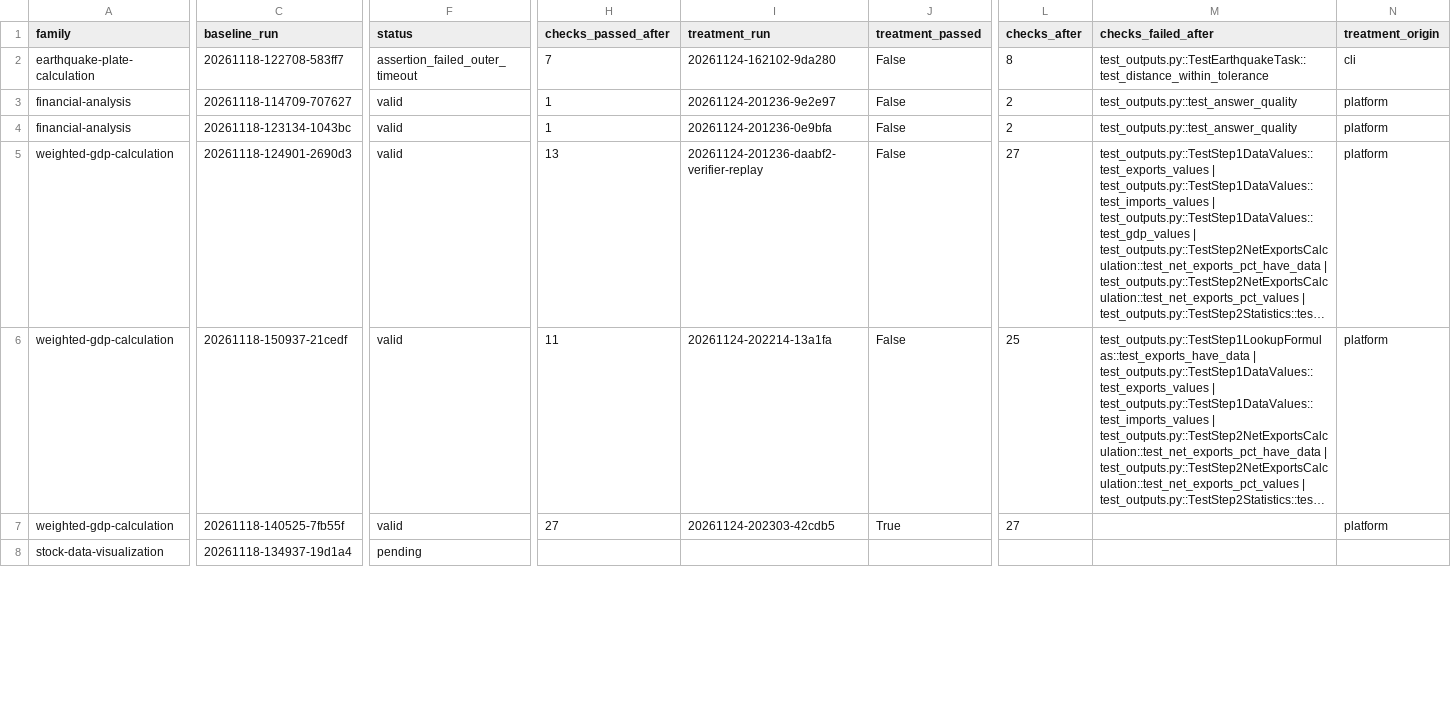
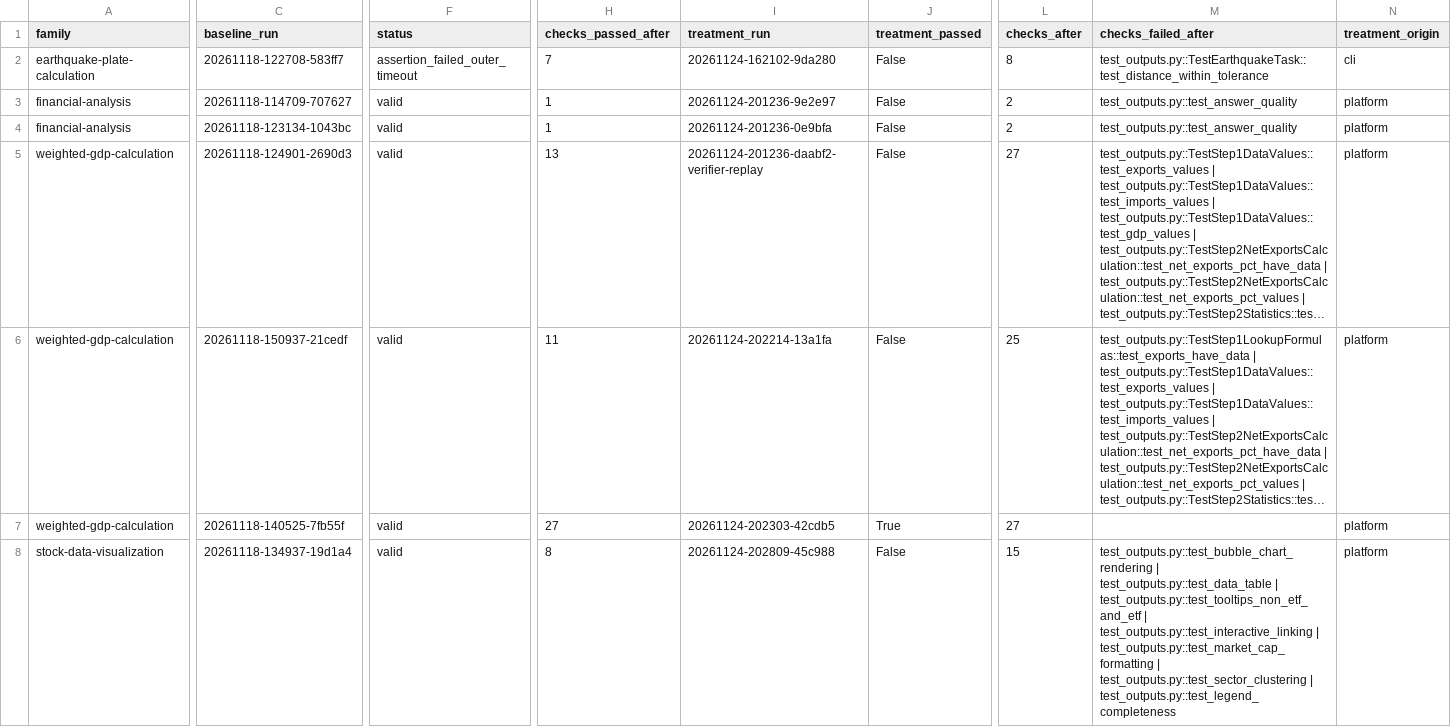
Before and after one commit to cooper-nine/rsi-skilllearnbench-week4, a CSV file: results/comparison.csv, drawn as a sheet; only a part is shown, gaps mark what is left out; long unchanged cells end in …; the diff covers the shown part only; the diff names each change by its address in the sheet, - before the commit and + after, or states it on an @@ line.

```diff
--- a/results/comparison.csv
+++ b/results/comparison.csv
-F8 (status): pending
+F8 (status): valid
-H8 (checks_passed_after): (empty)
+H8 (checks_passed_after): 8
-I8 (treatment_run): (empty)
+I8 (treatment_run): 20261124-202809-45c988
-J8 (treatment_passed): (empty)
+J8 (treatment_passed): False
-L8 (checks_after): (empty)
+L8 (checks_after): 15
-M8 (checks_failed_after): (empty)
+M8 (checks_failed_after): test_outputs.py::test_bubble_chart_rendering | test_outputs.py::test_data_table | test_outputs.py::test_tooltips_non_etf_and_etf | test_outputs.py::test_interactive_linking | test_outputs.py::test_market_cap_formatting | test_outputs.py::test_sector_clustering | test_outputs.py::test_legend_completeness
-N8 (treatment_origin): (empty)
+N8 (treatment_origin): platform
```
Also changed, not shown: 25 edited cells elsewhere in this file, 34 other files.
